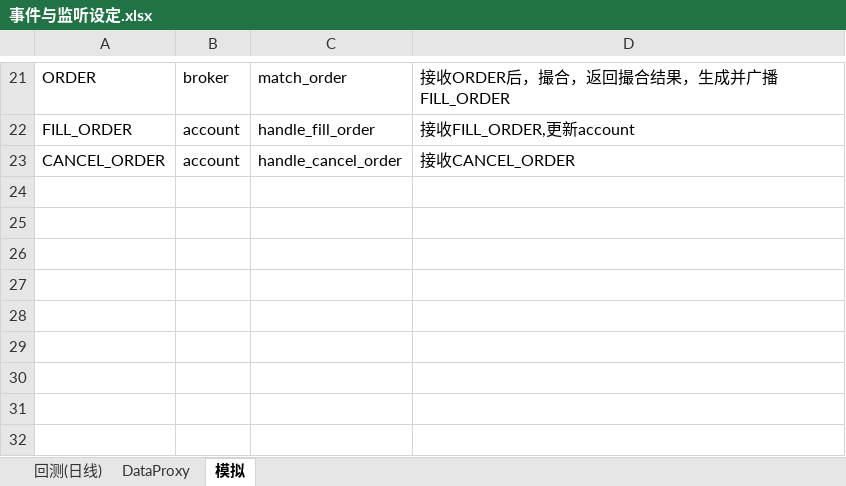
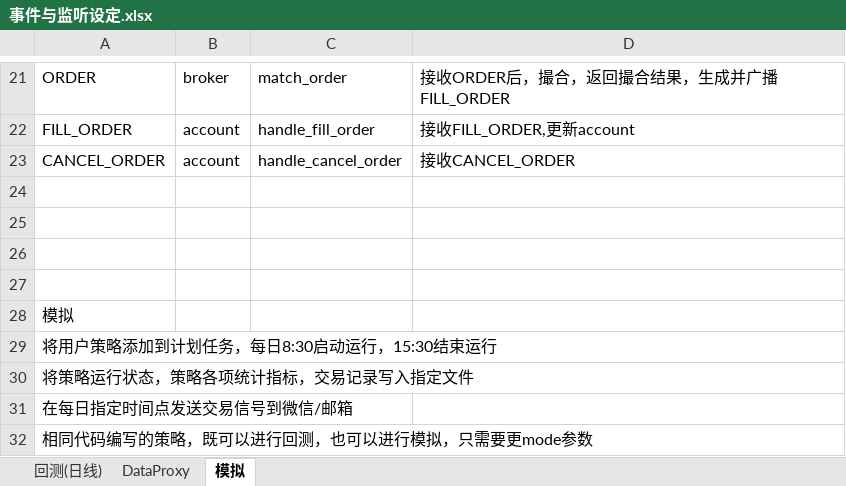
Before and after one commit to orxg/VectorTrader, an Excel workbook: 事件与监听设定.xlsx, sheet 模拟, drawn as a sheet; only a part is shown, gaps mark what is left out; values as stored, in another font and other column widths than the file's, no borders; the diff names each change by its address in the sheet, - before the commit and + after, or states it on an @@ line.

```diff
--- a/事件与监听设定.xlsx (sheet 模拟)
+++ b/事件与监听设定.xlsx (sheet 模拟)
+row 24: (empty)
+row 25: (empty)
+row 26: (empty)
+row 27: (empty)
+row 28: 模拟
+row 29: 将用户策略添加到计划任务，每日8:30启动运行，15:30结束运行
+row 30: 将策略运行状态，策略各项统计指标，交易记录写入指定文件
+row 31: 在每日指定时间点发送交易信号到微信/邮箱
+row 32: 相同代码编写的策略，既可以进行回测，也可以进行模拟，只需要更mode参数
```
Also changed, not shown: sheet 回测(日线), 16 other files.
